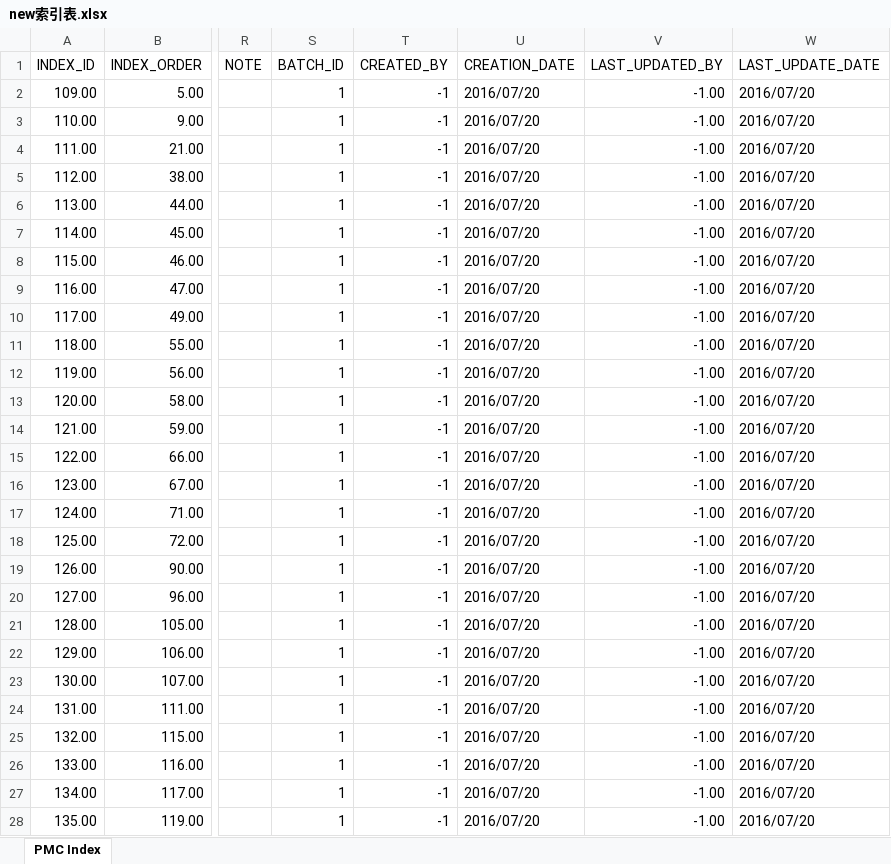
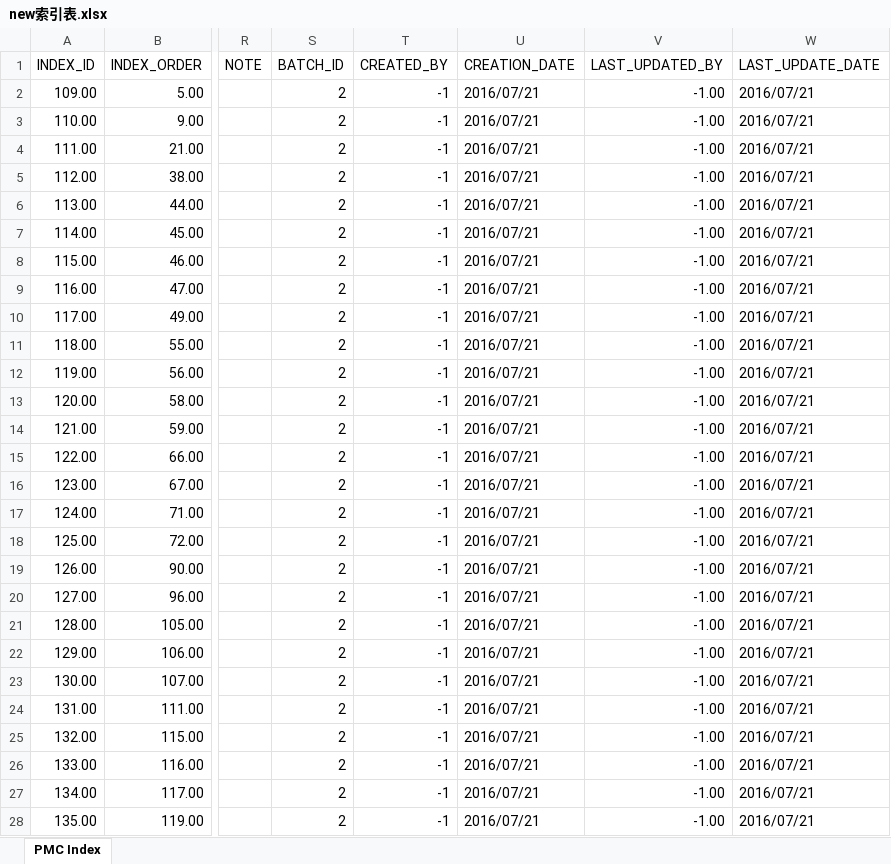
Before and after one commit to songluyi/cqs_load_tool, an Excel workbook: new索引表.xlsx, sheet PMC Index, drawn as a sheet; only a part is shown, gaps mark what is left out; values as stored, in another font and other column widths than the file's, no borders; the diff covers the shown part only; the diff names each change by its address in the sheet, - before the commit and + after, or states it on an @@ line.

```diff
--- a/new索引表.xlsx (sheet PMC Index)
+++ b/new索引表.xlsx (sheet PMC Index)
-S2:S28 (BATCH_ID): 1
+S2:S28 (BATCH_ID): 2
-U2:U28 (CREATION_DATE): 2016/07/20
+U2:U28 (CREATION_DATE): 2016/07/21
-W2:W28 (LAST_UPDATE_DATE): 2016/07/20
+W2:W28 (LAST_UPDATE_DATE): 2016/07/21
```
Also changed, not shown: 81 edited cells elsewhere in this sheet, new元件表.xlsx, new压力温度.xlsx, 9 other files.
